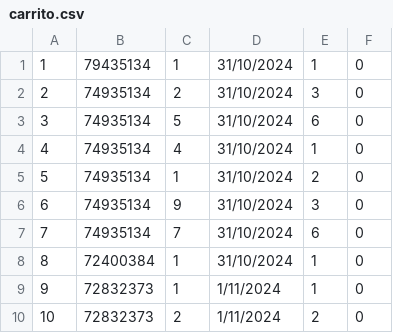
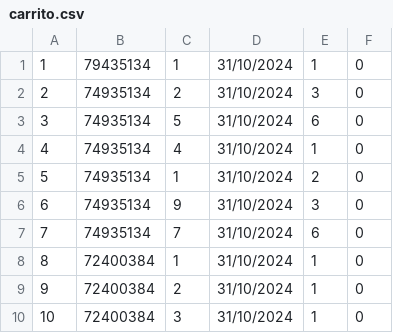
Before and after one commit to andremelzc/libreria_ghibli, a CSV file: output/carrito.csv, drawn as a sheet.

```diff
--- a/output/carrito.csv
+++ b/output/carrito.csv
@@ -8,3 +8,3 @@
 8,72400384,1,31/10/2024,1,0
-9,72832373,1,1/11/2024,1,0
-10,72832373,2,1/11/2024,2,0
+9,72400384,2,31/10/2024,1,0
+10,72400384,3,31/10/2024,1,0
```
Also changed, not shown: output/pedidos.csv, output/usuarios.csv, 6 other files.
